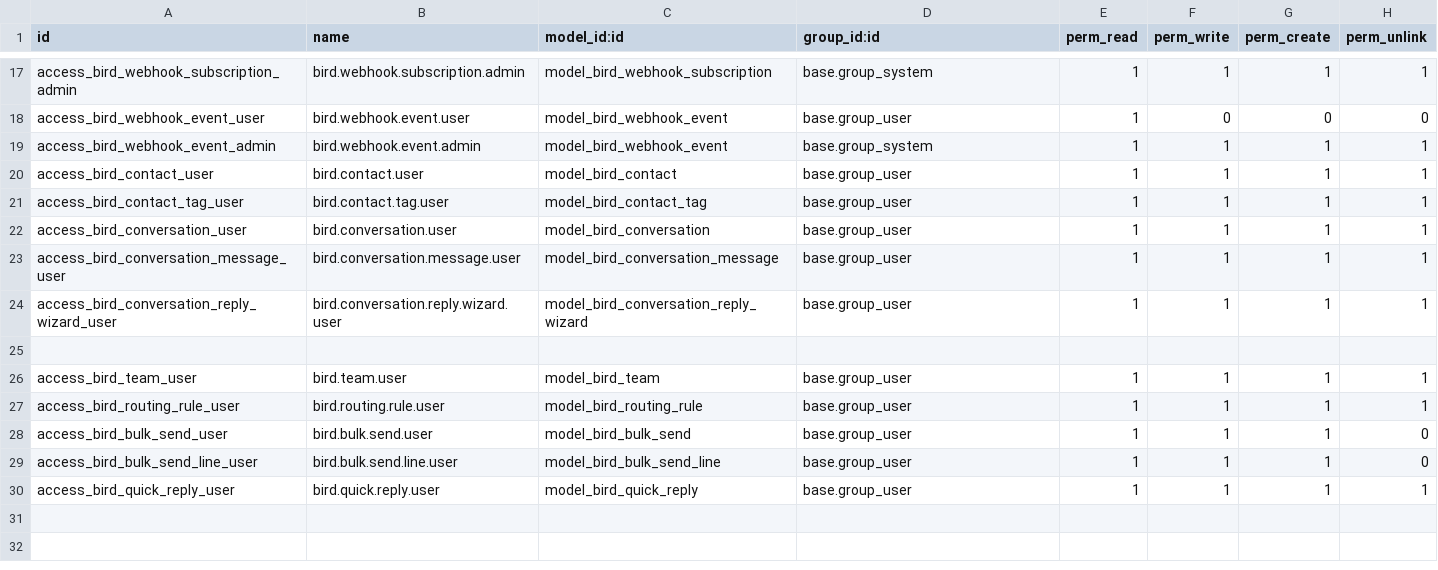
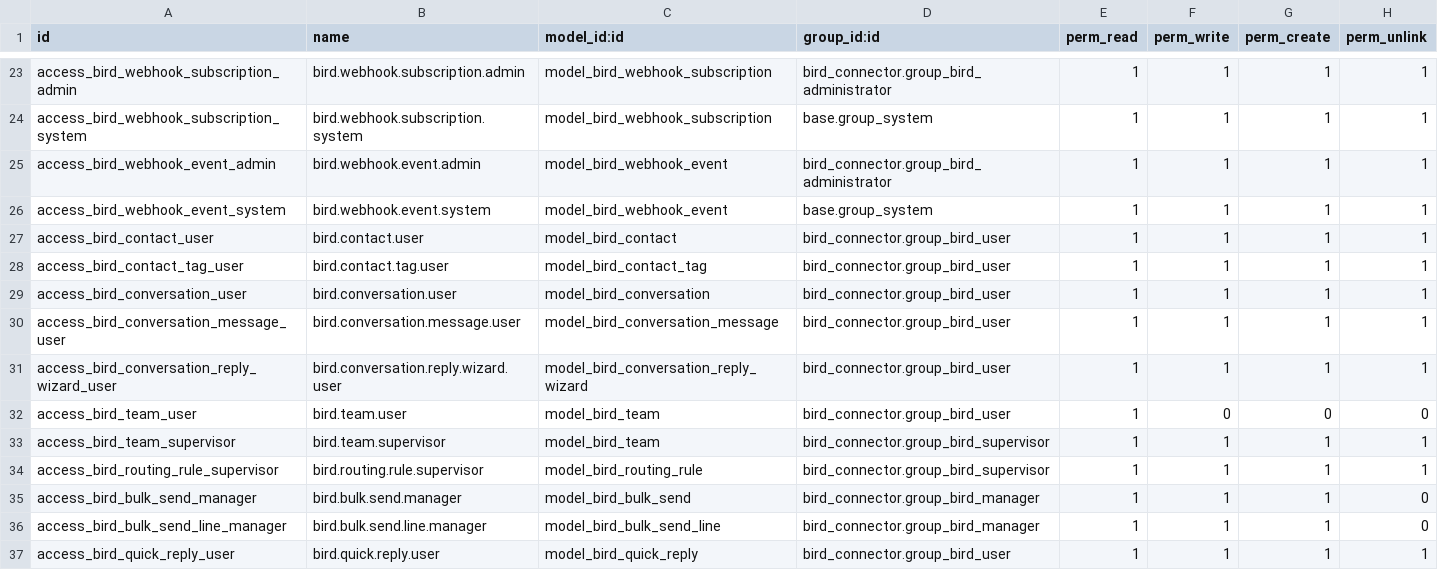
Before and after one commit to ahmedaboelatta/odoo18_test, a CSV file: bird_connector/security/ir.model.access.csv, drawn as a sheet; only a part is shown, gaps mark what is left out; removed rows and columns are numbered as before the commit, all else as after; the diff covers the shown part only; the diff names each change by its address in the sheet, - before the commit and + after, or states it on an @@ line.

```diff
--- a/bird_connector/security/ir.model.access.csv
+++ b/bird_connector/security/ir.model.access.csv
-D23 (group_id:id): base.group_system
+D23 (group_id:id): bird_connector.group_bird_administrator
-row 18: access_bird_webhook_event_user | bird.webhook.event.user | model_bird_webhook_event | base.group_user | 1 | 0 | 0 | 0
+row 24: access_bird_webhook_subscription_system | bird.webhook.subscription.system | model_bird_webhook_subscription | base.group_system | 1 | 1 | 1 | 1
-D25 (group_id:id): base.group_system
+D25 (group_id:id): bird_connector.group_bird_administrator
+row 26: access_bird_webhook_event_system | bird.webhook.event.system | model_bird_webhook_event | base.group_system | 1 | 1 | 1 | 1
-D27:D31 (group_id:id): base.group_user
+D27:D31 (group_id:id): bird_connector.group_bird_user
-row 25: (empty)
-D32 (group_id:id): base.group_user
+D32 (group_id:id): bird_connector.group_bird_user
-F32 (perm_write): 1
+F32 (perm_write): 0
-G32 (perm_create): 1
+G32 (perm_create): 0
-H32 (perm_unlink): 1
+H32 (perm_unlink): 0
+row 33: access_bird_team_supervisor | bird.team.supervisor | model_bird_team | bird_connector.group_bird_supervisor | 1 | 1 | 1 | 1
-A34 (id): access_bird_routing_rule_user
+A34 (id): access_bird_routing_rule_supervisor
-B34 (name): bird.routing.rule.user
+B34 (name): bird.routing.rule.supervisor
-D34 (group_id:id): base.group_user
+D34 (group_id:id): bird_connector.group_bird_supervisor
-A35 (id): access_bird_bulk_send_user
+A35 (id): access_bird_bulk_send_manager
-B35 (name): bird.bulk.send.user
+B35 (name): bird.bulk.send.manager
-D35:D36 (group_id:id): base.group_user
+D35:D36 (group_id:id): bird_connector.group_bird_manager
-A36 (id): access_bird_bulk_send_line_user
+A36 (id): access_bird_bulk_send_line_manager
-B36 (name): bird.bulk.send.line.user
+B36 (name): bird.bulk.send.line.manager
-D37 (group_id:id): base.group_user
+D37 (group_id:id): bird_connector.group_bird_user
```
Also changed, not shown: 8 added rows, 2 removed rows and 25 edited cells elsewhere in this file, 4 other files.
